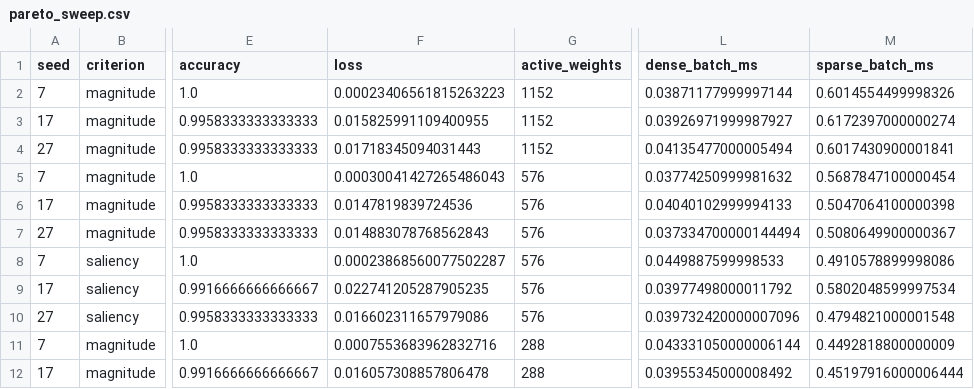
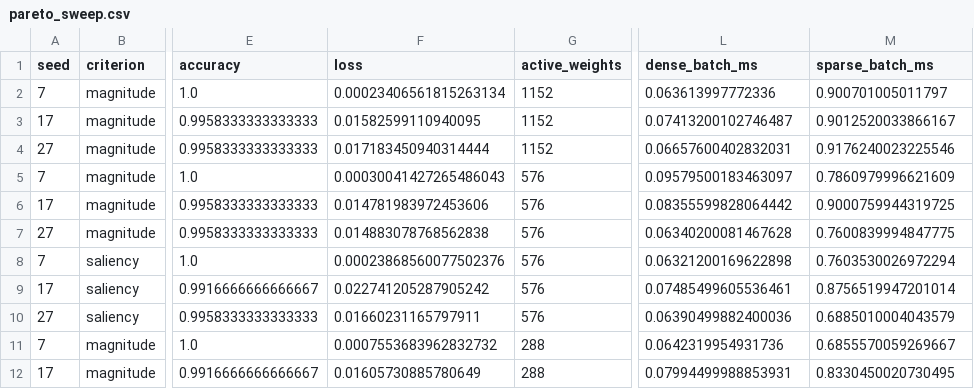
Before and after one commit to Sahilkillamsetty06/aqua-self-pruning, a CSV file: results/pareto_sweep.csv, drawn as a sheet; only a part is shown, gaps mark what is left out; the diff covers the shown part only; the diff names each change by its address in the sheet, - before the commit and + after, or states it on an @@ line.

Commit message:
Regenerate experiment results with corrected Adam

```diff
--- a/results/pareto_sweep.csv
+++ b/results/pareto_sweep.csv
-F2 (loss): 0.00023406561815263223
+F2 (loss): 0.00023406561815263134
-L2 (dense_batch_ms): 0.03871177999997144
+L2 (dense_batch_ms): 0.063613997772336
-M2 (sparse_batch_ms): 0.6014554499998326
+M2 (sparse_batch_ms): 0.900701005011797
-F3 (loss): 0.015825991109400955
+F3 (loss): 0.01582599110940095
-L3 (dense_batch_ms): 0.03926971999987927
+L3 (dense_batch_ms): 0.07413200102746487
-M3 (sparse_batch_ms): 0.6172397000000274
+M3 (sparse_batch_ms): 0.9012520033866167
-F4 (loss): 0.01718345094031443
+F4 (loss): 0.017183450940314444
-L4 (dense_batch_ms): 0.04135477000005494
+L4 (dense_batch_ms): 0.06657600402832031
-M4 (sparse_batch_ms): 0.6017430900001841
+M4 (sparse_batch_ms): 0.9176240023225546
-L5 (dense_batch_ms): 0.03774250999981632
+L5 (dense_batch_ms): 0.09579500183463097
-M5 (sparse_batch_ms): 0.5687847100000454
+M5 (sparse_batch_ms): 0.7860979996621609
-F6 (loss): 0.0147819839724536
+F6 (loss): 0.014781983972453606
-L6 (dense_batch_ms): 0.04040102999994133
+L6 (dense_batch_ms): 0.08355599828064442
-M6 (sparse_batch_ms): 0.5047064100000398
+M6 (sparse_batch_ms): 0.9000759944319725
-F7 (loss): 0.014883078768562843
+F7 (loss): 0.014883078768562838
-L7 (dense_batch_ms): 0.037334700000144494
+L7 (dense_batch_ms): 0.06340200081467628
-M7 (sparse_batch_ms): 0.5080649900000367
+M7 (sparse_batch_ms): 0.7600839994847775
-F8 (loss): 0.00023868560077502287
+F8 (loss): 0.00023868560077502376
-L8 (dense_batch_ms): 0.0449887599998533
+L8 (dense_batch_ms): 0.06321200169622898
-M8 (sparse_batch_ms): 0.4910578899998086
+M8 (sparse_batch_ms): 0.7603530026972294
-F9 (loss): 0.022741205287905235
+F9 (loss): 0.022741205287905242
-L9 (dense_batch_ms): 0.03977498000011792
+L9 (dense_batch_ms): 0.07485499605536461
-M9 (sparse_batch_ms): 0.5802048599997534
+M9 (sparse_batch_ms): 0.8756519947201014
-F10 (loss): 0.016602311657979086
+F10 (loss): 0.01660231165797911
-L10 (dense_batch_ms): 0.039732420000007096
+L10 (dense_batch_ms): 0.06390499882400036
-M10 (sparse_batch_ms): 0.4794821000001548
+M10 (sparse_batch_ms): 0.6885010004043579
-F11 (loss): 0.0007553683962832716
+F11 (loss): 0.0007553683962832732
-L11 (dense_batch_ms): 0.043331050000006144
+L11 (dense_batch_ms): 0.0642319954931736
-M11 (sparse_batch_ms): 0.4492818800000009
+M11 (sparse_batch_ms): 0.6855570059269667
-F12 (loss): 0.016057308857806478
+F12 (loss): 0.01605730885780649
-L12 (dense_batch_ms): 0.03955345000008492
+L12 (dense_batch_ms): 0.07994499988853931
-M12 (sparse_batch_ms): 0.45197916000006444
+M12 (sparse_batch_ms): 0.8330450020730495
```
Also changed, not shown: 45 edited cells elsewhere in this file, 4 other files.
